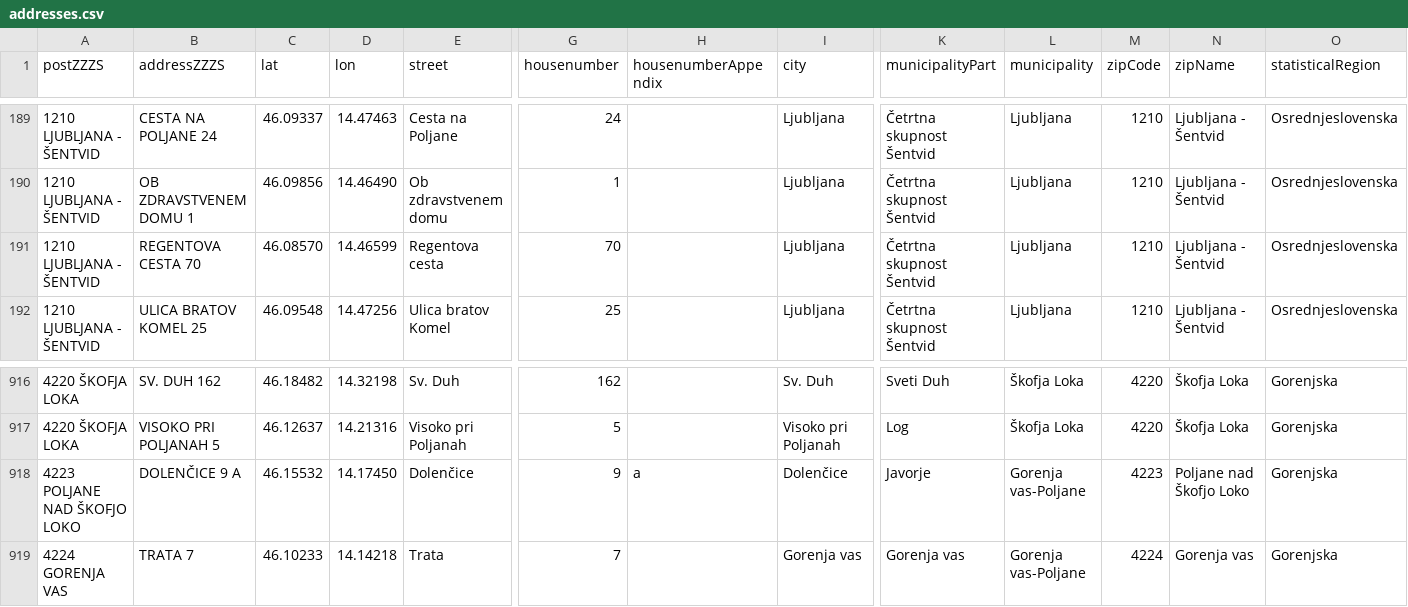
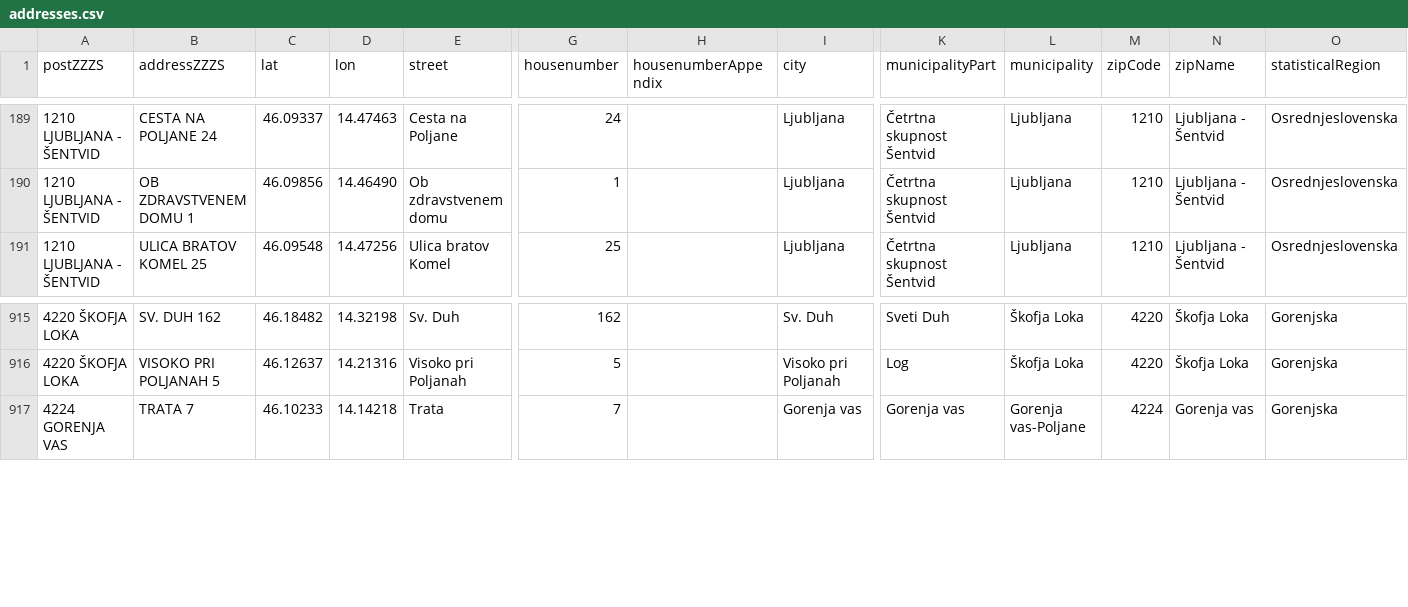
Before and after one commit to sledilnik/zdravniki-data, a CSV file: gurs/addresses.csv, drawn as a sheet; only a part is shown, gaps mark what is left out; rows hold the shown columns only; the diff names each change by its address in the sheet, - before the commit and + after, or states it on an @@ line.

```diff
--- a/gurs/addresses.csv
+++ b/gurs/addresses.csv
-row 191: 1210 LJUBLJANA - ŠENTVID | REGENTOVA CESTA 70 | 46.08570 | 14.46599 | Regentova cesta | 70 |  | Ljubljana | Četrtna skupnost Šentvid | Ljubljana | 1210 | Ljubljana - Šentvid | Osrednjeslovenska
-row 918: 4223 POLJANE NAD ŠKOFJO LOKO | DOLENČICE 9 A | 46.15532 | 14.17450 | Dolenčice | 9 | a | Dolenčice | Javorje | Gorenja vas-Poljane | 4223 | Poljane nad Škofjo Loko | Gorenjska
```
